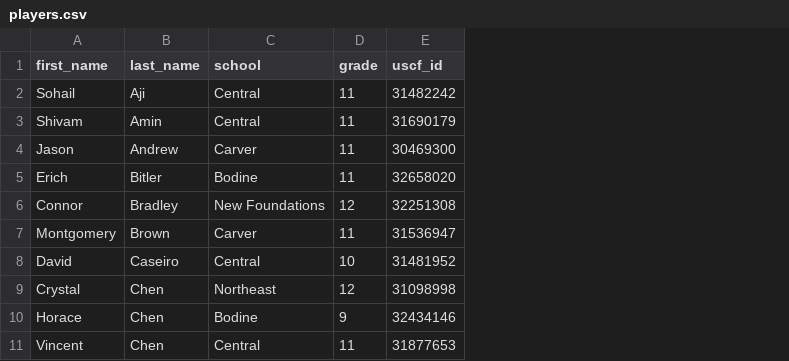
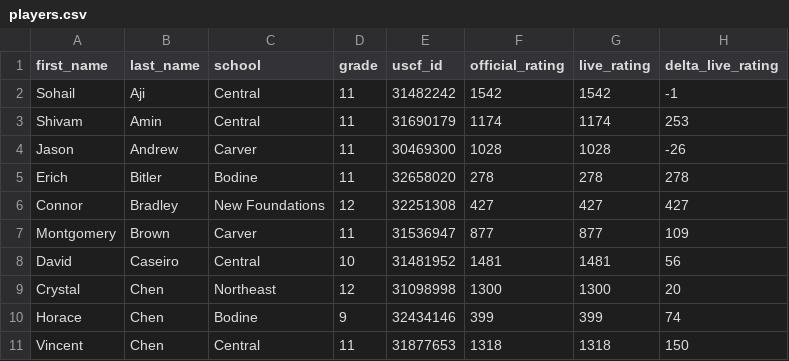
Before and after one commit to redcomp16/checkchesser, a CSV file: backend/players/players.csv, drawn as a sheet; only a part is shown; the diff names each change by its address in the sheet, - before the commit and + after, or states it on an @@ line.

```diff
--- a/backend/players/players.csv
+++ b/backend/players/players.csv
+column F (official_rating), rows 2-11: 1542 | 1174 | 1028 | 278 | 427 | 877 | 1481 | 1300 | 399 | 1318
+column G (live_rating), rows 2-11: 1542 | 1174 | 1028 | 278 | 427 | 877 | 1481 | 1300 | 399 | 1318
+column H (delta_live_rating), rows 2-11: -1 | 253 | -26 | 278 | 427 | 109 | 56 | 20 | 74 | 150
```
